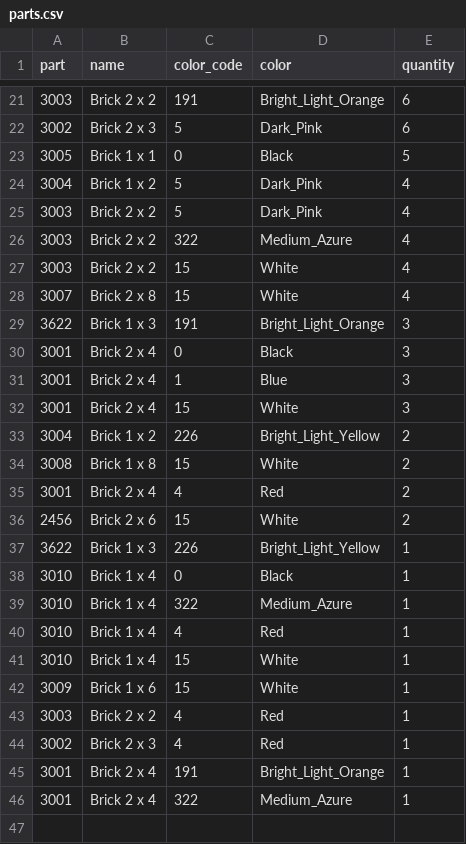
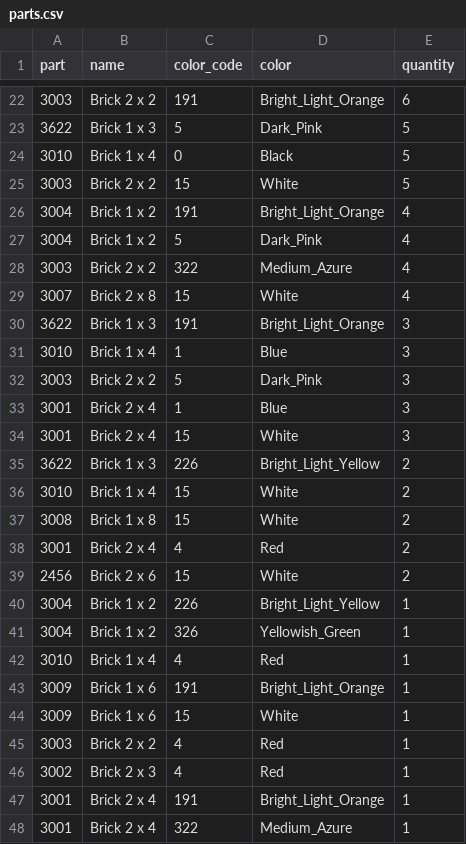
Before and after one commit to VladMogwai/legobot, a CSV file: web/public/demo/parts.csv, drawn as a sheet; only a part is shown, gaps mark what is left out; the diff covers the shown part only.

```diff
--- a/web/public/demo/parts.csv
+++ b/web/public/demo/parts.csv
@@ -21,14 +22,16 @@ part,name,color_code,color,quantity
 3003,Brick 2 x 2,191,Bright_Light_Orange,6
-3002,Brick 2 x 3,5,Dark_Pink,6
-3005,Brick 1 x 1,0,Black,5
+3622,Brick 1 x 3,5,Dark_Pink,5
+3010,Brick 1 x 4,0,Black,5
+3003,Brick 2 x 2,15,White,5
+3004,Brick 1 x 2,191,Bright_Light_Orange,4
 3004,Brick 1 x 2,5,Dark_Pink,4
-3003,Brick 2 x 2,5,Dark_Pink,4
 3003,Brick 2 x 2,322,Medium_Azure,4
-3003,Brick 2 x 2,15,White,4
 3007,Brick 2 x 8,15,White,4
 3622,Brick 1 x 3,191,Bright_Light_Orange,3
-3001,Brick 2 x 4,0,Black,3
+3010,Brick 1 x 4,1,Blue,3
+3003,Brick 2 x 2,5,Dark_Pink,3
 3001,Brick 2 x 4,1,Blue,3
 3001,Brick 2 x 4,15,White,3
-3004,Brick 1 x 2,226,Bright_Light_Yellow,2
+3622,Brick 1 x 3,226,Bright_Light_Yellow,2
+3010,Brick 1 x 4,15,White,2
 3008,Brick 1 x 8,15,White,2
@@ -36,7 +39,6 @@ part,name,color_code,color,quantity
 2456,Brick 2 x 6,15,White,2
-3622,Brick 1 x 3,226,Bright_Light_Yellow,1
-3010,Brick 1 x 4,0,Black,1
-3010,Brick 1 x 4,322,Medium_Azure,1
+3004,Brick 1 x 2,226,Bright_Light_Yellow,1
+3004,Brick 1 x 2,326,Yellowish_Green,1
 3010,Brick 1 x 4,4,Red,1
-3010,Brick 1 x 4,15,White,1
+3009,Brick 1 x 6,191,Bright_Light_Orange,1
 3009,Brick 1 x 6,15,White,1
```
Also changed, not shown: 8 added rows, 7 removed rows and 17 edited cells elsewhere in this file, 10 other files.
